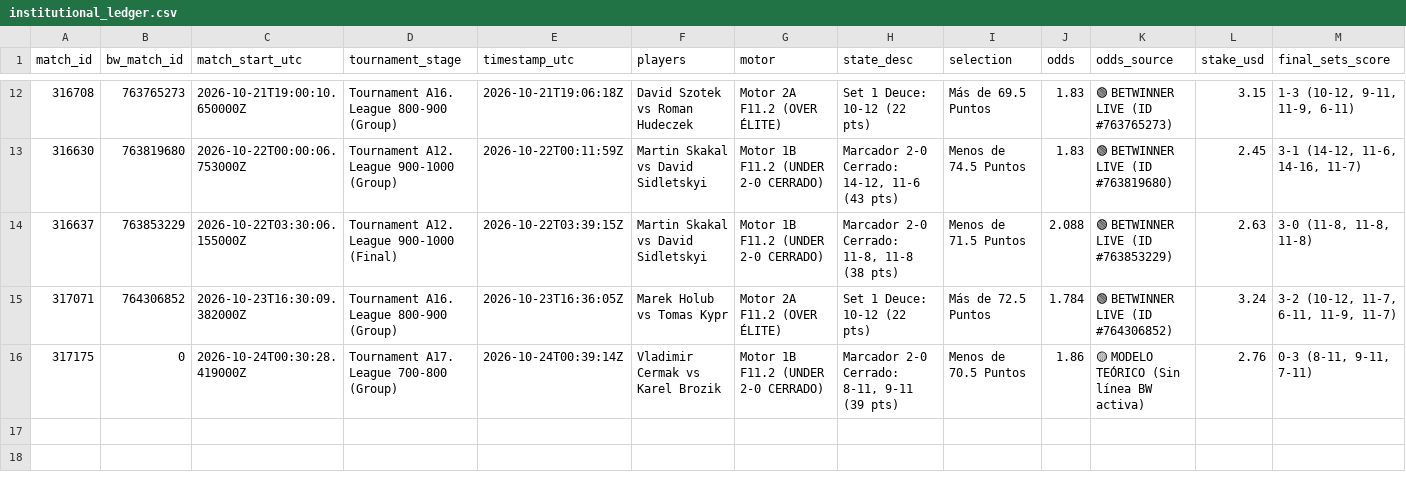
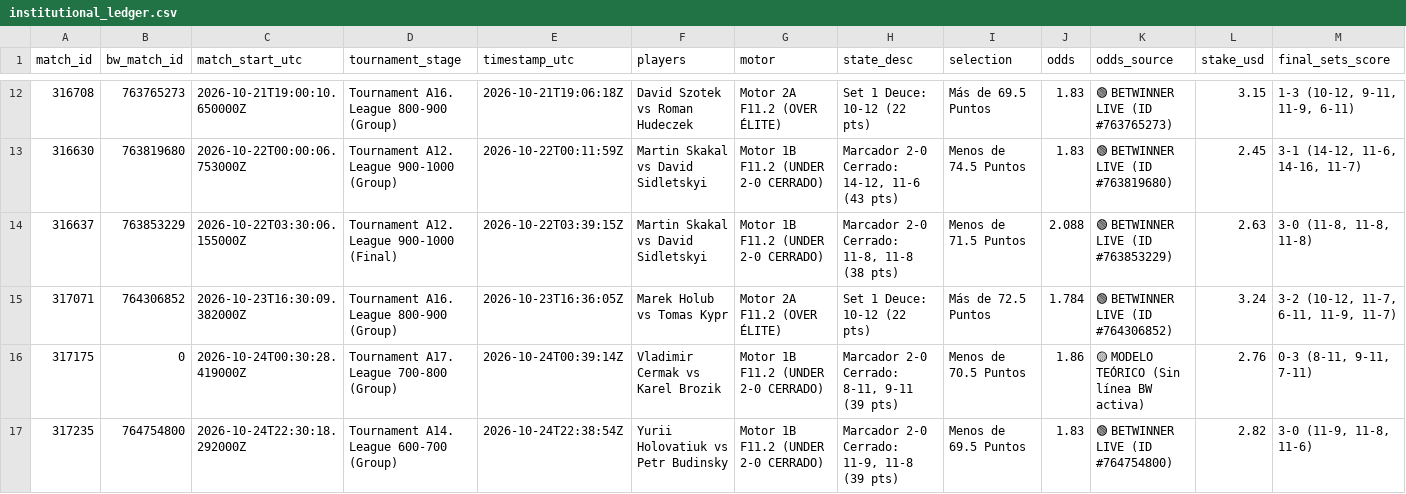
Before and after one commit to Blessed-200/core-telemetry-sync, a CSV file: institutional_ledger.csv, drawn as a sheet; only a part is shown, gaps mark what is left out; rows hold the shown columns only; the diff names each change by its address in the sheet, - before the commit and + after, or states it on an @@ line.

```diff
--- a/institutional_ledger.csv
+++ b/institutional_ledger.csv
+row 17: 317235 | 764754800 | 2026-10-24T22:30:18.292000Z | Tournament A14. League 600-700 (Group) | 2026-10-24T22:38:54Z | Yurii Holovatiuk vs Petr Budinsky | Motor 1B F11.2 (UNDER 2-0 CERRADO) | Marcador 2-0 Cerrado: 11-9, 11-8 (39 pts) | Menos de 69.5 Puntos | 1.83 | 🟢 BETWINNER LIVE (ID #764754800) | 2.82 | 3-0 (11-9, 11-8, 11-6)
```
Also changed, not shown: bw_odds_ticks.csv, 2 other files.
